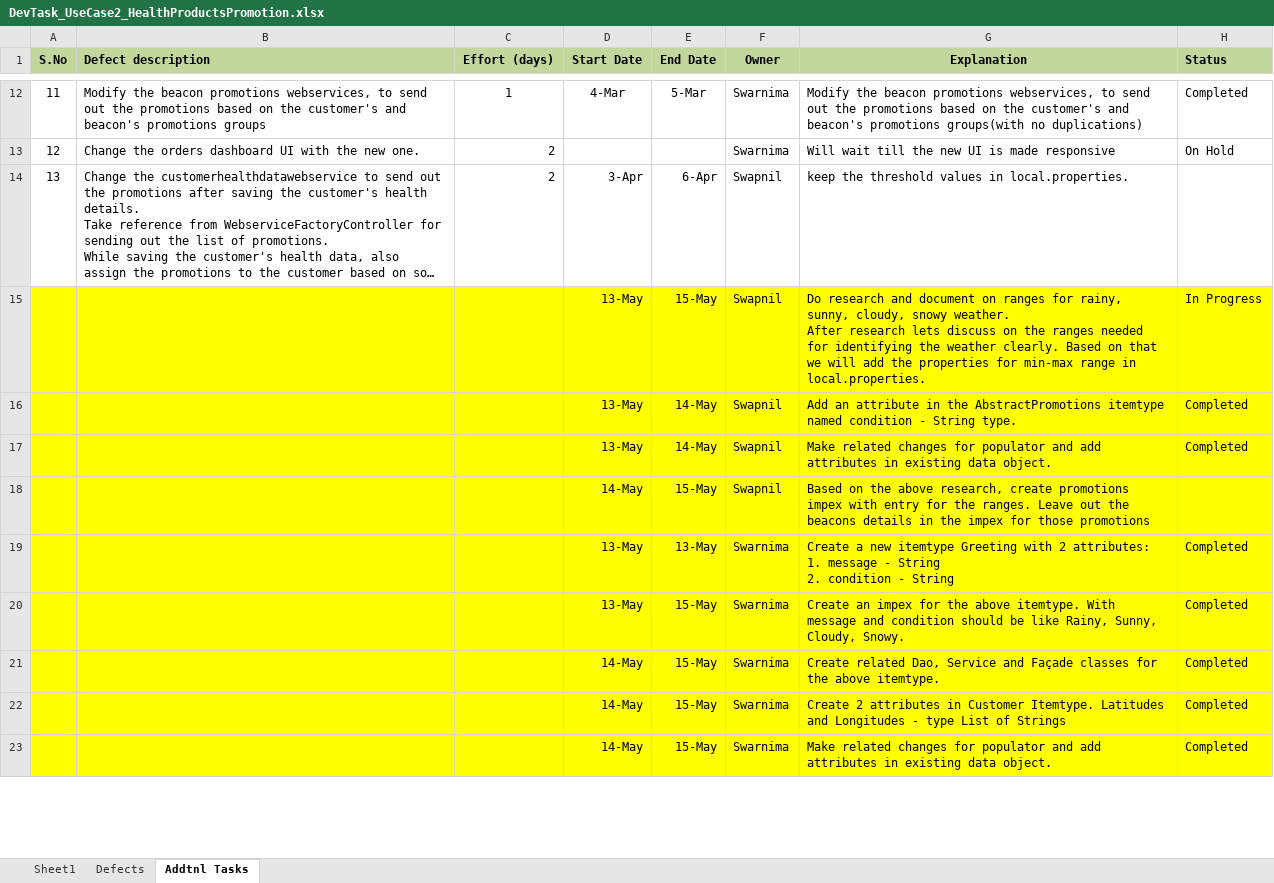
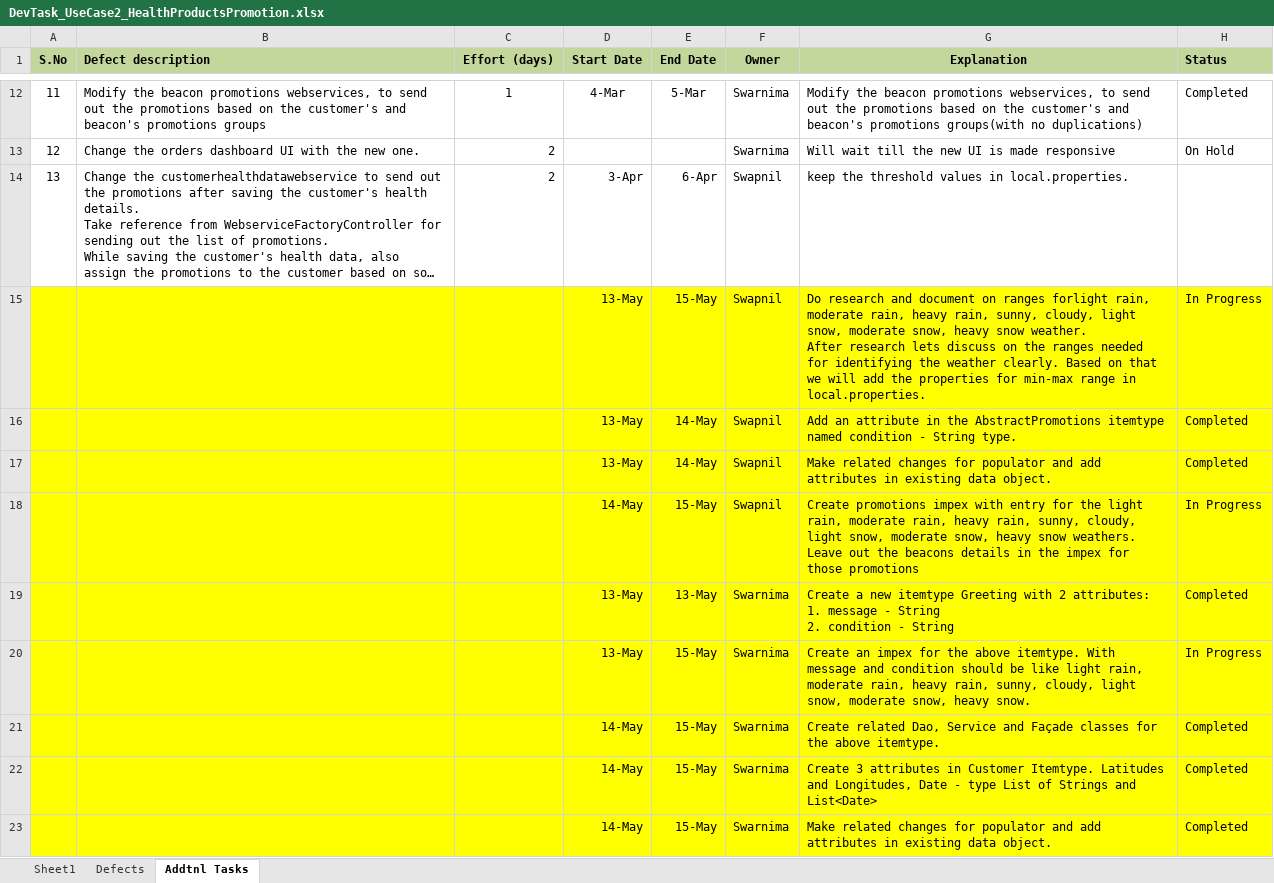
Before and after one commit to kishor-chockalingam/PRY-CC, an Excel workbook: docs/DevTask_UseCase2_HealthProductsPromotion.xlsx, sheet Addtnl Tasks, drawn as a sheet; only a part is shown, gaps mark what is left out; long unchanged cells end in …; values as stored, in another font and other column widths than the file's, no borders; ↵ is a line break in a cell; the diff covers the shown part only; the diff names each change by its address in the sheet, - before the commit and + after, or states it on an @@ line.

Commit message:
Added new tasks as per UI

```diff
--- a/docs/DevTask_UseCase2_HealthProductsPromotion.xlsx (sheet Addtnl Tasks)
+++ b/docs/DevTask_UseCase2_HealthProductsPromotion.xlsx (sheet Addtnl Tasks)
-G15 (Explanation): …on ranges for rainy, sunny, cloudy, snowy weather. ↵ After…
+G15 (Explanation): …on ranges forlight rain, moderate rain, heavy rain, sunny, cloudy, light snow, moderate snow, heavy snow weather. ↵ After…
-G18 (Explanation): Based on the above research, create promotions impex with entry for the ranges. Leave out…
+G18 (Explanation): Create promotions impex with entry for the light rain, moderate rain, heavy rain, sunny, cloudy, light snow, moderate snow, heavy snow weathers. Leave out…
-H18 (Status): (empty)
+H18 (Status): In Progress
-G20 (Explanation): …be like Rainy, Sunny, Cloudy, Snowy.
+G20 (Explanation): …be like light rain, moderate rain, heavy rain, sunny, cloudy, light snow, moderate snow, heavy snow.
-H20 (Status): Completed
+H20 (Status): In Progress
-G22 (Explanation): Create 2 attributes in Customer Itemtype. Latitudes and Longitudes - type List of Strings
+G22 (Explanation): Create 3 attributes in Customer Itemtype. Latitudes and Longitudes, Date - type List of Strings and List<Date>
```
Also changed, not shown: 4 added rows and 5 edited cells elsewhere in this sheet.
